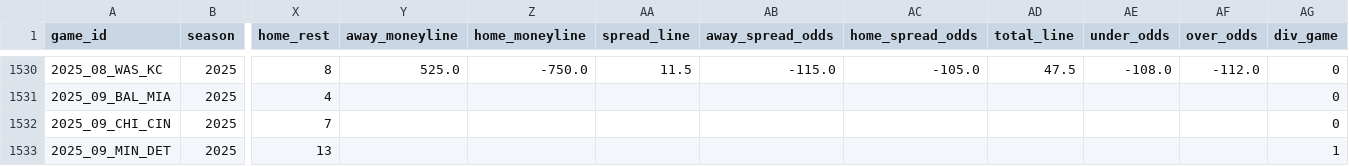
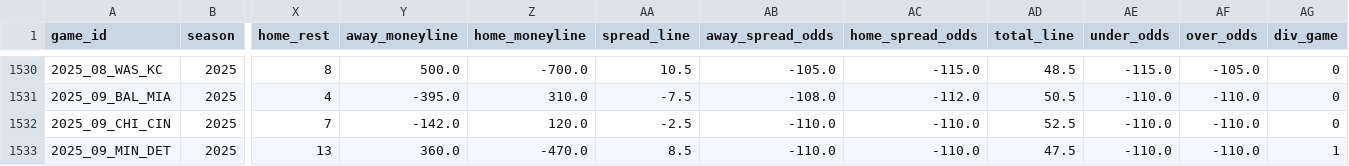
Before and after one commit to gmalbert/nfl-predictions, a CSV file: data_files/nfl_games_historical.csv, drawn as a sheet; only a part is shown, gaps mark what is left out; the diff covers the shown part only; the diff names each change by its address in the sheet, - before the commit and + after, or states it on an @@ line.

```diff
--- a/data_files/nfl_games_historical.csv
+++ b/data_files/nfl_games_historical.csv
-Y1530 (away_moneyline): 525.0
+Y1530 (away_moneyline): 500.0
-Z1530 (home_moneyline): -750.0
+Z1530 (home_moneyline): -700.0
-AA1530 (spread_line): 11.5
+AA1530 (spread_line): 10.5
-AB1530 (away_spread_odds): -115.0
+AB1530 (away_spread_odds): -105.0
-AC1530 (home_spread_odds): -105.0
+AC1530 (home_spread_odds): -115.0
-AD1530 (total_line): 47.5
+AD1530 (total_line): 48.5
-AE1530 (under_odds): -108.0
+AE1530 (under_odds): -115.0
-AF1530 (over_odds): -112.0
+AF1530 (over_odds): -105.0
-Y1531 (away_moneyline): (empty)
+Y1531 (away_moneyline): -395.0
-Z1531 (home_moneyline): (empty)
+Z1531 (home_moneyline): 310.0
-AA1531 (spread_line): (empty)
+AA1531 (spread_line): -7.5
-AB1531 (away_spread_odds): (empty)
+AB1531 (away_spread_odds): -108.0
-AC1531 (home_spread_odds): (empty)
+AC1531 (home_spread_odds): -112.0
-AD1531 (total_line): (empty)
+AD1531 (total_line): 50.5
-AE1531:AE1533 (under_odds): (empty)
+AE1531:AE1533 (under_odds): -110.0
-AF1531:AF1533 (over_odds): (empty)
+AF1531:AF1533 (over_odds): -110.0
-Y1532 (away_moneyline): (empty)
+Y1532 (away_moneyline): -142.0
-Z1532 (home_moneyline): (empty)
+Z1532 (home_moneyline): 120.0
-AA1532 (spread_line): (empty)
+AA1532 (spread_line): -2.5
-AB1532:AB1533 (away_spread_odds): (empty)
+AB1532:AB1533 (away_spread_odds): -110.0
-AC1532:AC1533 (home_spread_odds): (empty)
+AC1532:AC1533 (home_spread_odds): -110.0
-AD1532 (total_line): (empty)
+AD1532 (total_line): 52.5
-Y1533 (away_moneyline): (empty)
+Y1533 (away_moneyline): 360.0
-Z1533 (home_moneyline): (empty)
+Z1533 (home_moneyline): -470.0
-AA1533 (spread_line): (empty)
+AA1533 (spread_line): 8.5
-AD1533 (total_line): (empty)
+AD1533 (total_line): 47.5
```
Also changed, not shown: 147 edited cells elsewhere in this file, data_files/model_feature_importances.csv, 5 other files.
